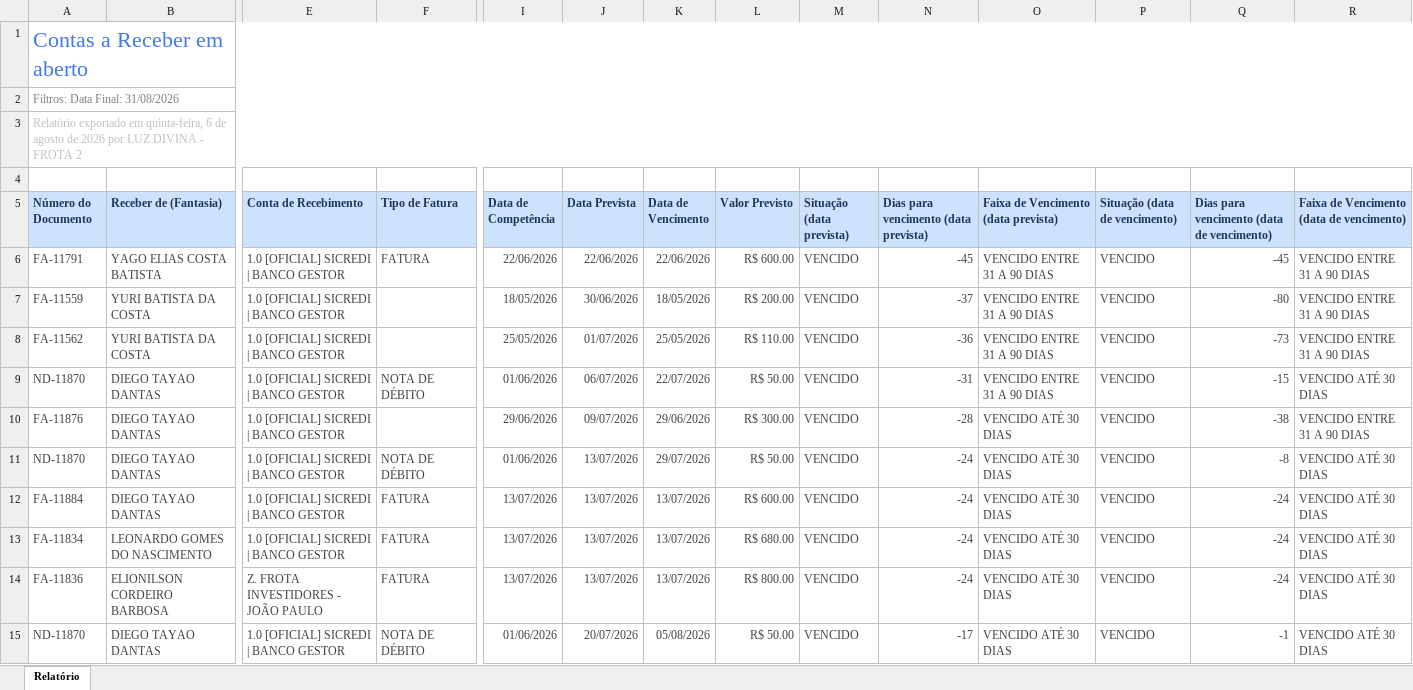
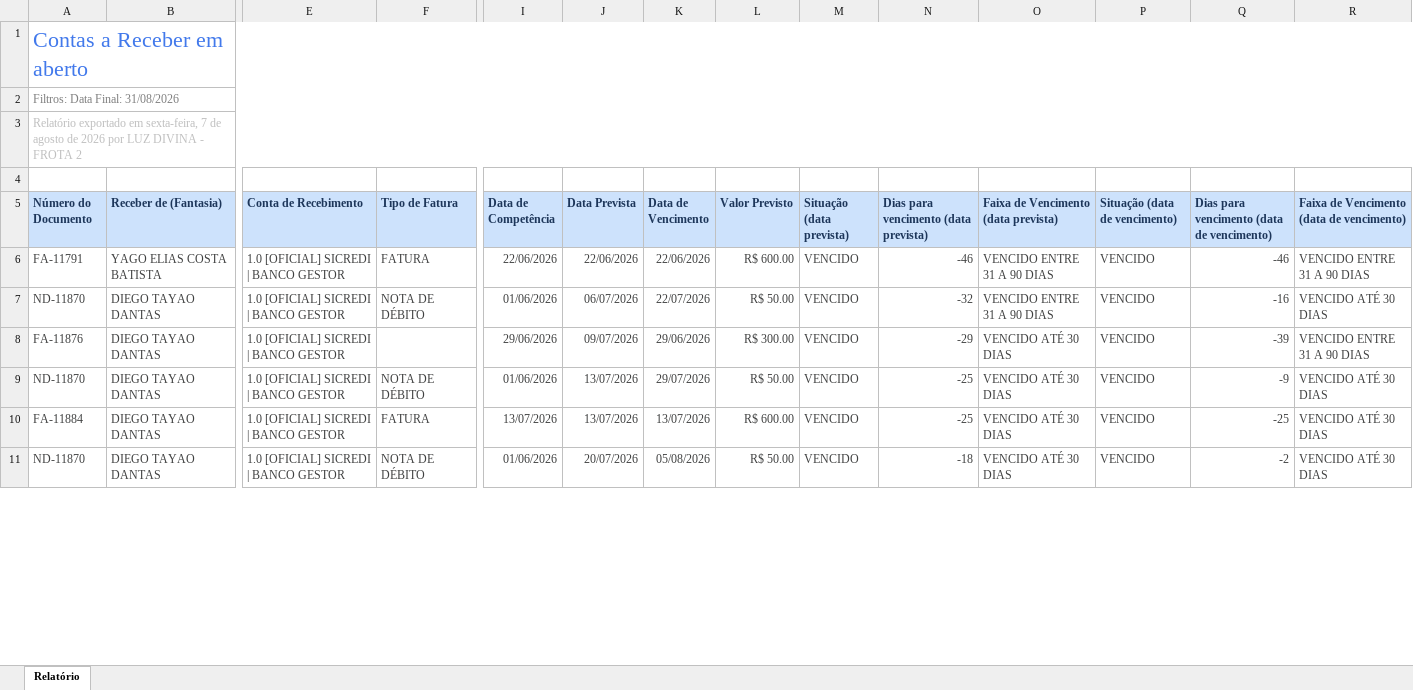
Before and after one commit to grupoativuz/Dashboard-Ativuz, an Excel workbook: planilhas/CONTAS-A-RECEBER.xlsx, sheet Relatório, drawn as a sheet; only a part is shown, gaps mark what is left out; values as stored, in another font and other column widths than the file's, no borders; removed rows and columns are numbered as before the commit, all else as after; rows hold the shown columns only; the diff covers the shown part only; the diff names each change by its address in the sheet, - before the commit and + after, or states it on an @@ line.

Commit message:
chore: atualiza CONTAS-A-RECEBER.xlsx via automação (Gmail)

```diff
--- a/planilhas/CONTAS-A-RECEBER.xlsx (sheet Relatório)
+++ b/planilhas/CONTAS-A-RECEBER.xlsx (sheet Relatório)
-A3 (Número do Documento): …exportado em quinta-feira, 6 de agosto…
+A3 (Número do Documento): …exportado em sexta-feira, 7 de agosto…
-N6: -45
+N6: -46
-Q6: -45
+Q6: -46
-row 7: FA-11559 | YURI BATISTA DA COSTA | 1.0 [OFICIAL] SICREDI | BANCO GESTOR |  | 18/05/2026 | 30/06/2026 | 18/05/2026 | R$ 200.00 | VENCIDO | -37 | VENCIDO ENTRE 31 A 90 DIAS | VENCIDO | -80 | VENCIDO ENTRE 31 A 90 DIAS
-row 8: FA-11562 | YURI BATISTA DA COSTA | 1.0 [OFICIAL] SICREDI | BANCO GESTOR |  | 25/05/2026 | 01/07/2026 | 25/05/2026 | R$ 110.00 | VENCIDO | -36 | VENCIDO ENTRE 31 A 90 DIAS | VENCIDO | -73 | VENCIDO ENTRE 31 A 90 DIAS
-N7: -31
+N7: -32
-Q7: -15
+Q7: -16
-N8: -28
+N8: -29
-Q8: -38
+Q8: -39
-N9:N10: -24
+N9:N10: -25
-Q9: -8
+Q9: -9
-Q10: -24
+Q10: -25
-row 13: FA-11834 | LEONARDO GOMES DO NASCIMENTO | 1.0 [OFICIAL] SICREDI | BANCO GESTOR | FATURA | 13/07/2026 | 13/07/2026 | 13/07/2026 | R$ 680.00 | VENCIDO | -24 | VENCIDO ATÉ 30 DIAS | VENCIDO | -24 | VENCIDO ATÉ 30 DIAS
-row 14: FA-11836 | ELIONILSON CORDEIRO BARBOSA | Z. FROTA INVESTIDORES - JOÃO PAULO | FATURA | 13/07/2026 | 13/07/2026 | 13/07/2026 | R$ 800.00 | VENCIDO | -24 | VENCIDO ATÉ 30 DIAS | VENCIDO | -24 | VENCIDO ATÉ 30 DIAS
-N11: -17
+N11: -18
-Q11: -1
+Q11: -2
```
Also changed, not shown: 19 added rows, 25 removed rows and 221 edited cells elsewhere in this sheet.
